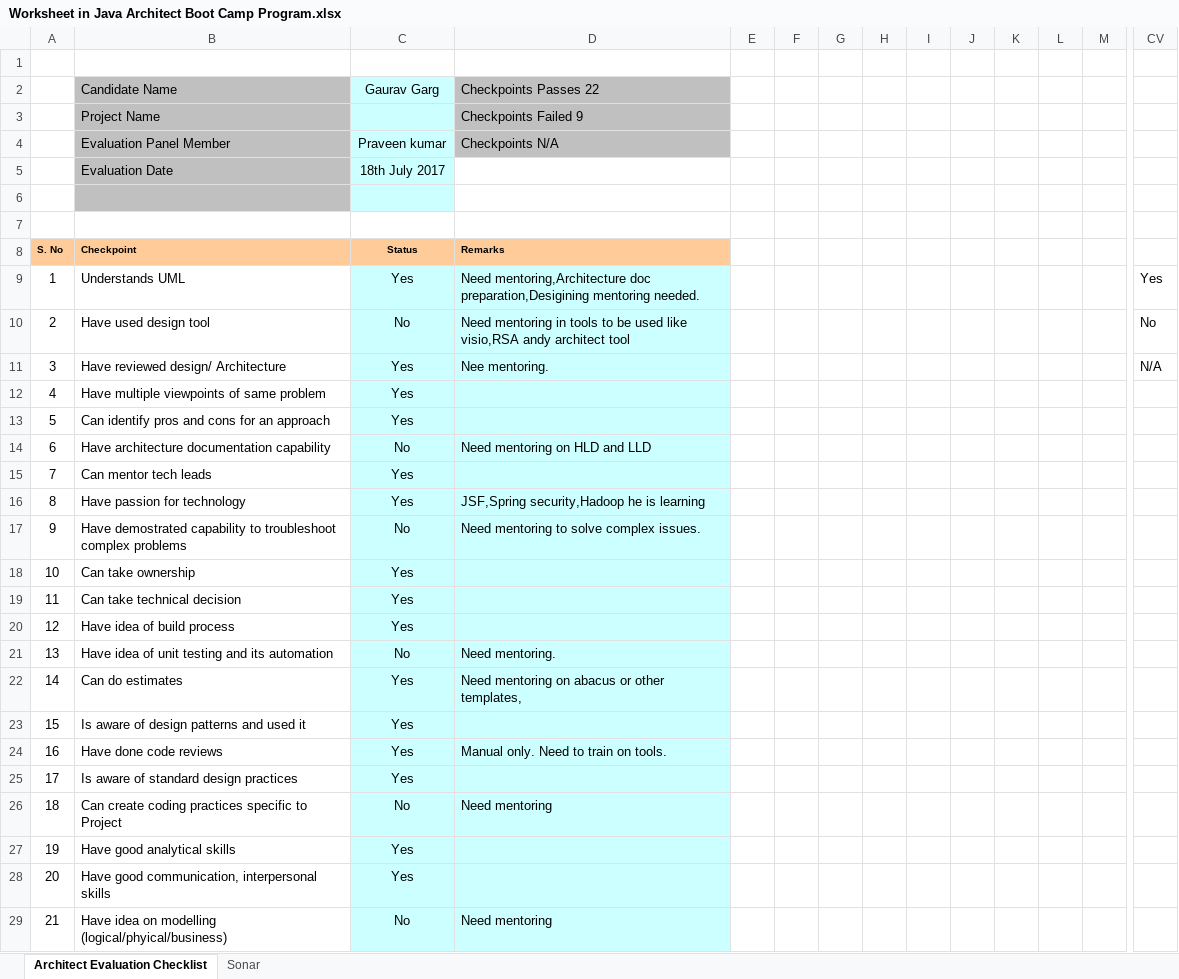
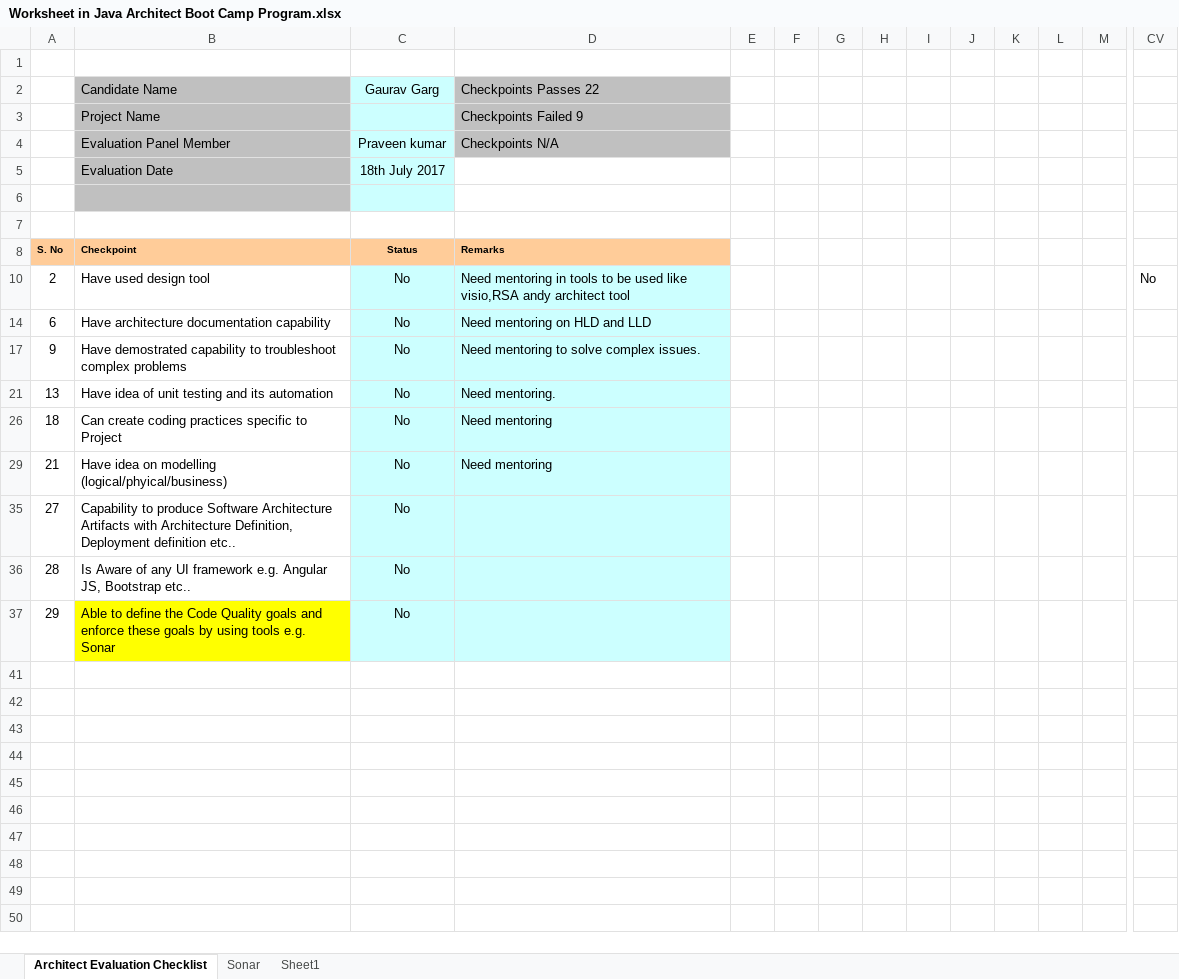
Before and after one commit to ggarg0/ABC, an Excel workbook: Worksheet in Java Architect Boot Camp Program.xlsx, sheet Architect Evaluation Checklist, drawn as a sheet; only a part is shown, gaps mark what is left out; the shorter side is filled out with more unchanged rows; values as stored, in another font and other column widths than the file's, no borders; charts and pictures not drawn; rows hold the shown columns only; the diff covers the shown part only; the diff names each change by its address in the sheet, - before the commit and + after, or states it on an @@ line.

```diff
--- a/Worksheet in Java Architect Boot Camp Program.xlsx (sheet Architect Evaluation Checklist)
+++ b/Worksheet in Java Architect Boot Camp Program.xlsx (sheet Architect Evaluation Checklist)
+sheet tab: Sheet1
@@ row 9 hidden: 1 | Understands UML | Yes | Need mentoring,Architecture doc preparation,Desigining mentoring needed. |  |  |  |  |  |  |  |  |  | Yes @@
@@ row 11 hidden: 3 | Have reviewed design/ Architecture | Yes | Nee mentoring. |  |  |  |  |  |  |  |  |  | N/A @@
@@ row 12 hidden: 4 | Have multiple viewpoints of same problem | Yes @@
@@ row 13 hidden: 5 | Can identify pros and cons for an approach | Yes @@
@@ row 15 hidden: 7 | Can mentor tech leads | Yes @@
@@ row 16 hidden: 8 | Have passion for technology | Yes | JSF,Spring security,Hadoop he is learning @@
@@ row 18 hidden: 10 | Can take ownership | Yes @@
@@ row 19 hidden: 11 | Can take technical decision | Yes @@
@@ row 20 hidden: 12 | Have idea of build process | Yes @@
@@ row 22 hidden: 14 | Can do estimates | Yes | Need mentoring on abacus or other templates, @@
@@ row 23 hidden: 15 | Is aware of design patterns and used it | Yes @@
@@ row 24 hidden: 16 | Have done code reviews | Yes | Manual only. Need to train on tools. @@
@@ row 25 hidden: 17 | Is aware of standard design practices | Yes @@
@@ row 27 hidden: 19 | Have good analytical skills | Yes @@
@@ row 28 hidden: 20 | Have good communication, interpersonal skills | Yes @@
```
Also changed, not shown: 8 hidden or unhidden rows elsewhere in this sheet, charts or pictures, Customer_Role_table.xlsx, Database_tables.xlsx, 3 other files.
